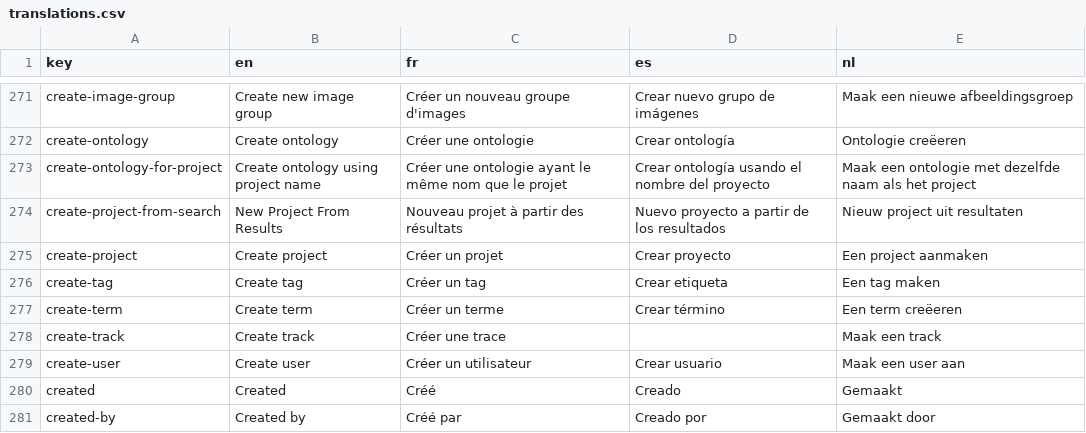
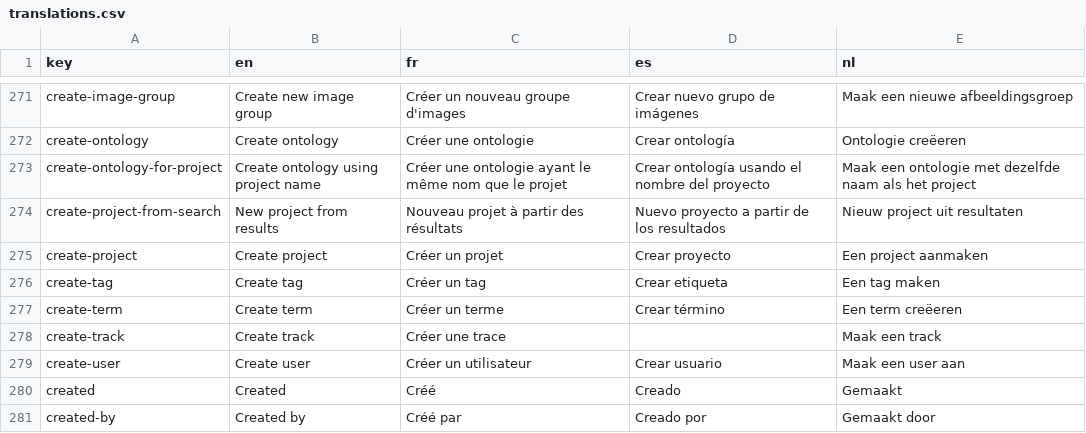
Before and after one commit to cytomine/cytomine, a CSV file: web-ui/src/locales/translations.csv, drawn as a sheet; only a part is shown, gaps mark what is left out.

Commit message:
Update web-ui/src/locales/translations.csv
Co-authored-by: Ba Thien Le <bathien.le.pro@gmail.com>

```diff
--- a/web-ui/src/locales/translations.csv
+++ b/web-ui/src/locales/translations.csv
@@ -273,3 +273,3 @@ create-ontology,Create ontology,Créer une ontologie,Crear ontología,Ontologie
 create-ontology-for-project,Create ontology using project name,Créer une ontologie ayant le même nom que le projet,Crear ontología usando el nombre del proyecto,Maak een ontologie met dezelfde naam als het project
-create-project-from-search,New Project From Results,Nouveau projet à partir des résultats,Nuevo proyecto a partir de los resultados,Nieuw project uit resultaten
+create-project-from-search,New project from results,Nouveau projet à partir des résultats,Nuevo proyecto a partir de los resultados,Nieuw project uit resultaten
 create-project,Create project,Créer un projet,Crear proyecto,Een project aanmaken
```
